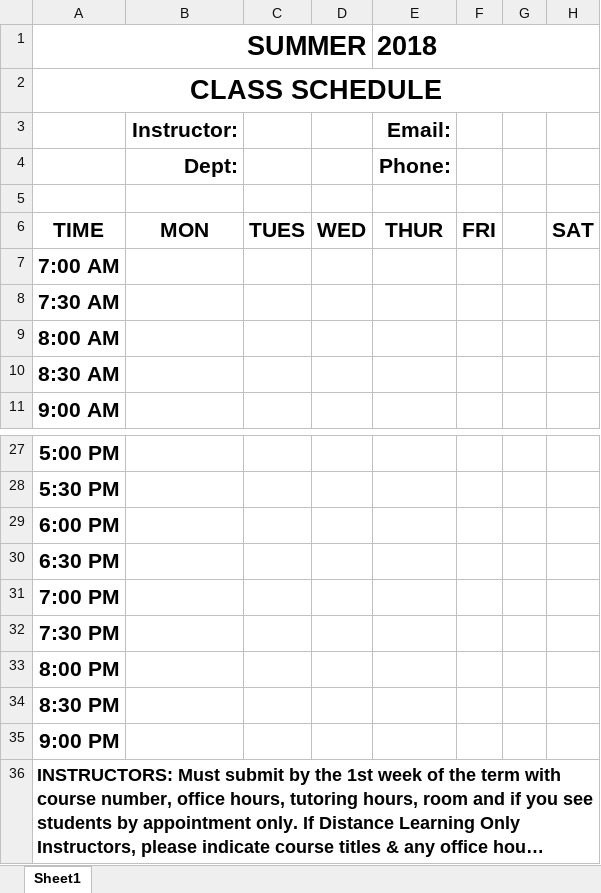
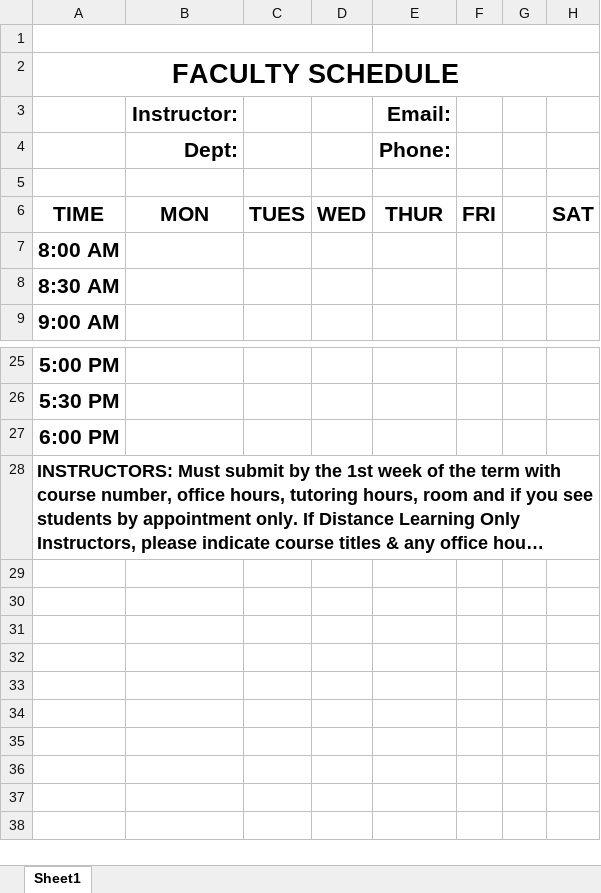
Before and after one commit to ProfessorKazarinoff/door-schedule, an Excel workbook: templates/schedule_template.xlsx, sheet Sheet1, drawn as a sheet; only a part is shown, gaps mark what is left out; long unchanged cells end in …; values as stored, in another font and other column widths than the file's, no borders; the diff names each change by its address in the sheet, - before the commit and + after, or states it on an @@ line.

```diff
--- a/templates/schedule_template.xlsx (sheet Sheet1)
+++ b/templates/schedule_template.xlsx (sheet Sheet1)
-row 1: SUMMER |  |  |  | 2018
+row 1: (empty)
-A2: CLASS SCHEDULE
+A2: FACULTY SCHEDULE
-row 7: 7:00 AM
-row 8: 7:30 AM
-row 30: 6:30 PM
-row 31: 7:00 PM
-row 32: 7:30 PM
-row 33: 8:00 PM
-row 34: 8:30 PM
-row 35: 9:00 PM
```
Also changed, not shown: templates/schedule_template2.xlsx, 5 other files.
